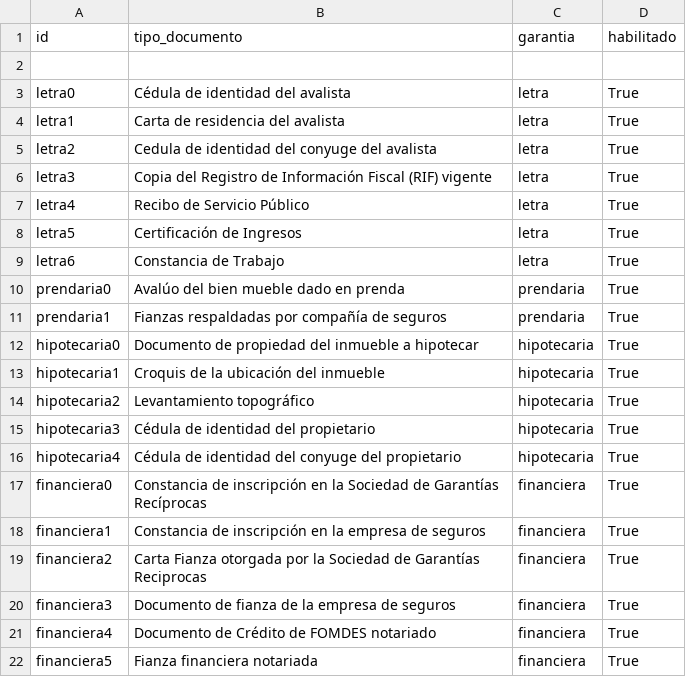
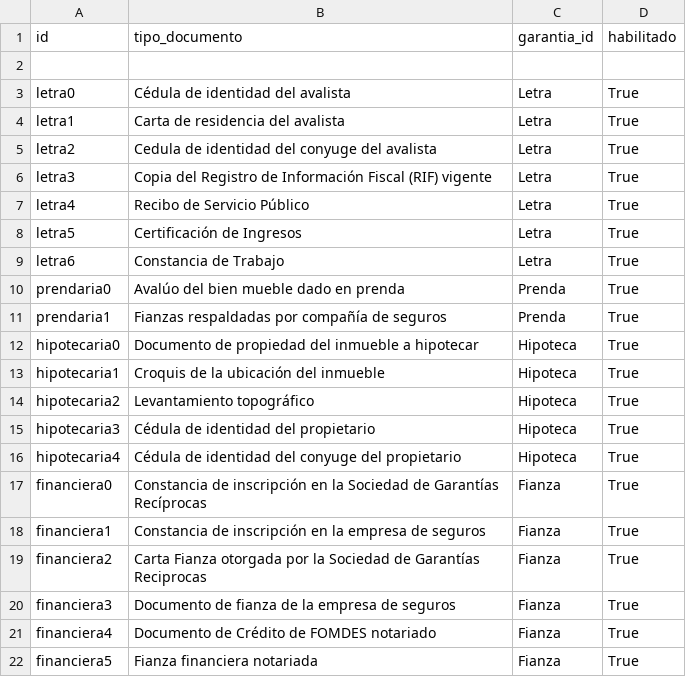
Before and after one commit to morenomeccia/tinjaca, a CSV file: addons/politicas/data/politicas.documentos_garantia.csv, drawn as a sheet.

Commit message:
Se crea el modelo de garantias y se asocia con el modelo de documentos_garantia en modulo de politicas

```diff
--- a/addons/politicas/data/politicas.documentos_garantia.csv
+++ b/addons/politicas/data/politicas.documentos_garantia.csv
@@ -1,22 +1,22 @@
-id,tipo_documento,garantia,habilitado
+id,tipo_documento,garantia_id,habilitado
 
-"letra0","Cédula de identidad del avalista","letra",True
-"letra1","Carta de residencia del avalista","letra",True
-"letra2","Cedula de identidad del conyuge del avalista","letra",True
-"letra3","Copia del Registro de Información Fiscal (RIF) vigente","letra",True
-"letra4","Recibo de Servicio Público","letra",True
-"letra5","Certificación de Ingresos","letra",True
-"letra6","Constancia de Trabajo","letra",True
-"prendaria0","Avalúo del bien mueble dado en prenda","prendaria",True
-"prendaria1","Fianzas respaldadas por compañía de seguros","prendaria",True
-"hipotecaria0","Documento de propiedad del inmueble a hipotecar","hipotecaria",True
-"hipotecaria1","Croquis de la ubicación del inmueble","hipotecaria",True
-"hipotecaria2","Levantamiento topográfico","hipotecaria",True
-"hipotecaria3","Cédula de identidad del propietario","hipotecaria",True
-"hipotecaria4","Cédula de identidad del conyuge del propietario","hipotecaria",True
-"financiera0","Constancia de inscripción en la Sociedad de Garantías Recíprocas","financiera",True
-"financiera1","Constancia de inscripción en la empresa de seguros","financiera",True
-"financiera2","Carta Fianza otorgada por la Sociedad de Garantías Reciprocas","financiera",True
-"financiera3","Documento de fianza de la empresa de seguros","financiera",True
-"financiera4","Documento de Crédito de FOMDES notariado","financiera",True
-"financiera5","Fianza financiera notariada","financiera",True
+"letra0","Cédula de identidad del avalista","Letra",True
+"letra1","Carta de residencia del avalista","Letra",True
+"letra2","Cedula de identidad del conyuge del avalista","Letra",True
+"letra3","Copia del Registro de Información Fiscal (RIF) vigente","Letra",True
+"letra4","Recibo de Servicio Público","Letra",True
+"letra5","Certificación de Ingresos","Letra",True
+"letra6","Constancia de Trabajo","Letra",True
+"prendaria0","Avalúo del bien mueble dado en prenda","Prenda",True
+"prendaria1","Fianzas respaldadas por compañía de seguros","Prenda",True
+"hipotecaria0","Documento de propiedad del inmueble a hipotecar","Hipoteca",True
+"hipotecaria1","Croquis de la ubicación del inmueble","Hipoteca",True
+"hipotecaria2","Levantamiento topográfico","Hipoteca",True
+"hipotecaria3","Cédula de identidad del propietario","Hipoteca",True
+"hipotecaria4","Cédula de identidad del conyuge del propietario","Hipoteca",True
+"financiera0","Constancia de inscripción en la Sociedad de Garantías Recíprocas","Fianza",True
+"financiera1","Constancia de inscripción en la empresa de seguros","Fianza",True
+"financiera2","Carta Fianza otorgada por la Sociedad de Garantías Reciprocas","Fianza",True
+"financiera3","Documento de fianza de la empresa de seguros","Fianza",True
+"financiera4","Documento de Crédito de FOMDES notariado","Fianza",True
+"financiera5","Fianza financiera notariada","Fianza",True
```
Also changed, not shown: addons/politicas/security/ir.model.access.csv, 5 other files.
